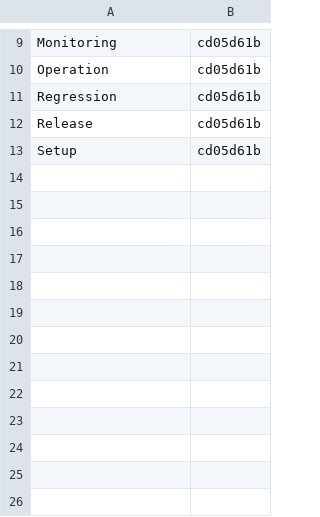
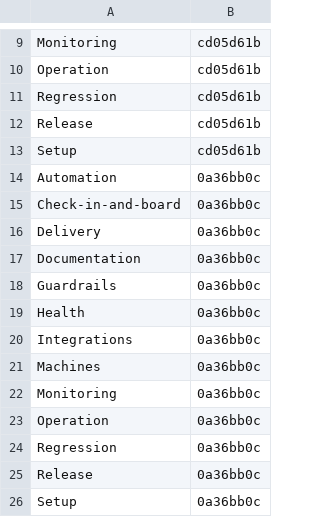
Before and after one commit to Charlie-org146/agent-workflow-template, a TSV file: .loop/kept/lane-control-drift.tsv, drawn as a sheet; only a part is shown, gaps mark what is left out; the diff names each change by its address in the sheet, - before the commit and + after, or states it on an @@ line.

Commit message:
Kept: lane-control-drift

```diff
--- a/.loop/kept/lane-control-drift.tsv
+++ b/.loop/kept/lane-control-drift.tsv
+row 14: Automation | 0a36bb0c
+row 15: Check-in-and-board | 0a36bb0c
+row 16: Delivery | 0a36bb0c
+row 17: Documentation | 0a36bb0c
+row 18: Guardrails | 0a36bb0c
+row 19: Health | 0a36bb0c
+row 20: Integrations | 0a36bb0c
+row 21: Machines | 0a36bb0c
+row 22: Monitoring | 0a36bb0c
+row 23: Operation | 0a36bb0c
+row 24: Regression | 0a36bb0c
+row 25: Release | 0a36bb0c
+row 26: Setup | 0a36bb0c
```
